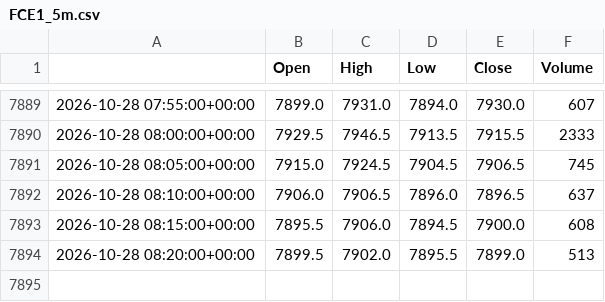
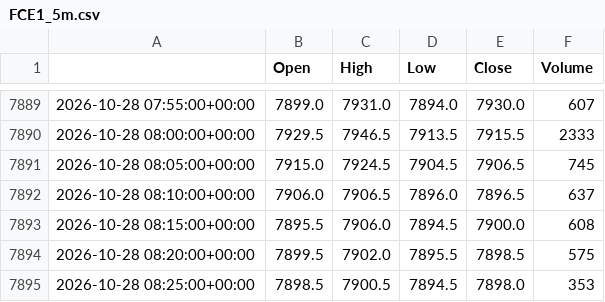
Before and after one commit to loljack01/AutoTrader, a CSV file: data/cache/FCE1_5m.csv, drawn as a sheet; only a part is shown, gaps mark what is left out.

```diff
--- a/data/cache/FCE1_5m.csv
+++ b/data/cache/FCE1_5m.csv
@@ -7893,2 +7893,3 @@
 2026-10-28 08:15:00+00:00,7895.5,7906.0,7894.5,7900.0,608
-2026-10-28 08:20:00+00:00,7899.5,7902.0,7895.5,7899.0,513
+2026-10-28 08:20:00+00:00,7899.5,7902.0,7895.5,7898.5,575
+2026-10-28 08:25:00+00:00,7898.5,7900.5,7894.5,7898.0,353
```
Also changed, not shown: data/cache/FCE1_15m.csv, 1 other file.
